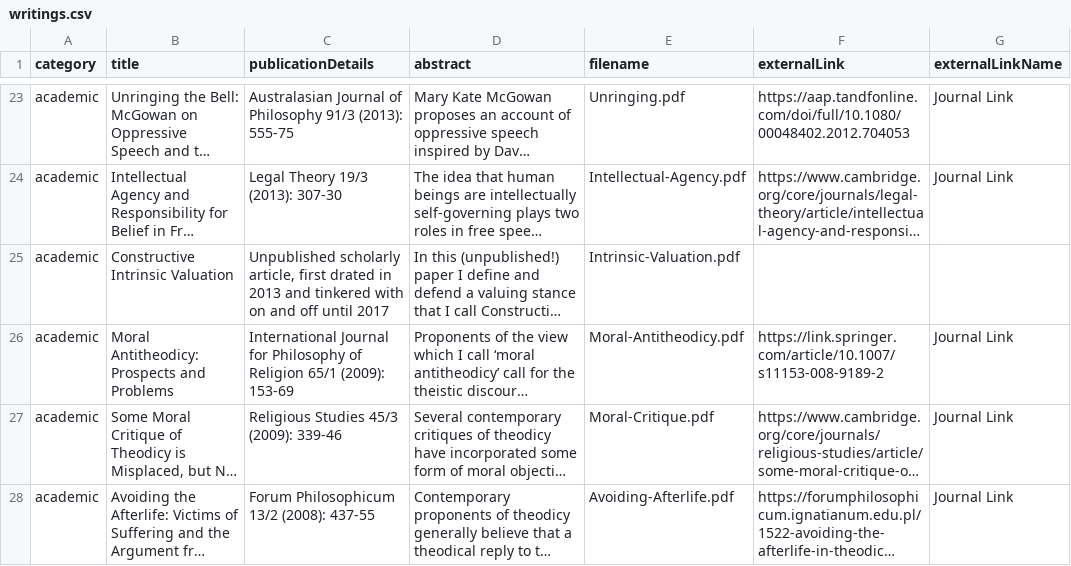
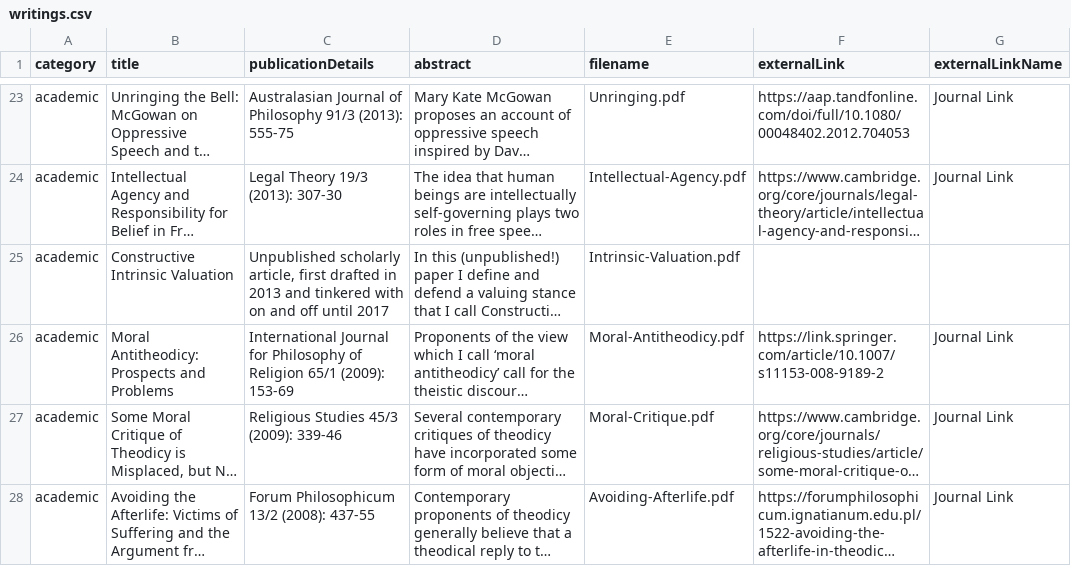
Before and after one commit to tristang/robertmarksimpson, a CSV file: _data/writings.csv, drawn as a sheet; only a part is shown, gaps mark what is left out; long unchanged cells end in …; the diff covers the shown part only; the diff names each change by its address in the sheet, - before the commit and + after, or states it on an @@ line.

Commit message:
Update writings

```diff
--- a/_data/writings.csv
+++ b/_data/writings.csv
-C25 (publicationDetails): …article, first drated in 2013…
+C25 (publicationDetails): …article, first drafted in 2013…
```
Also changed, not shown: 11 edited cells elsewhere in this file, 1 other file.
